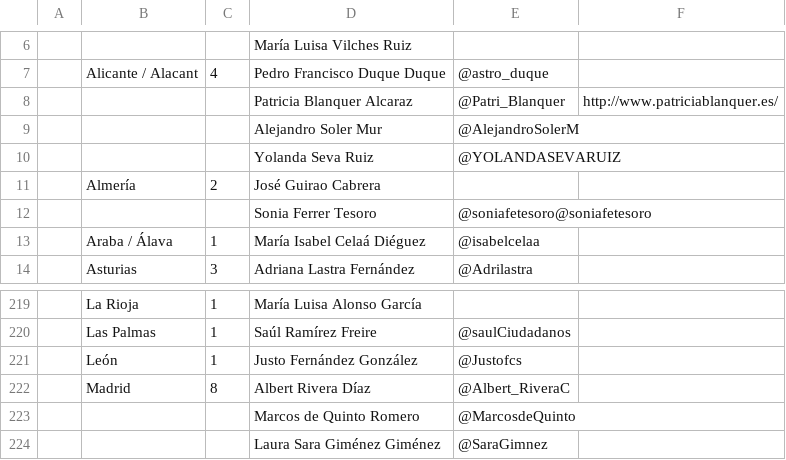
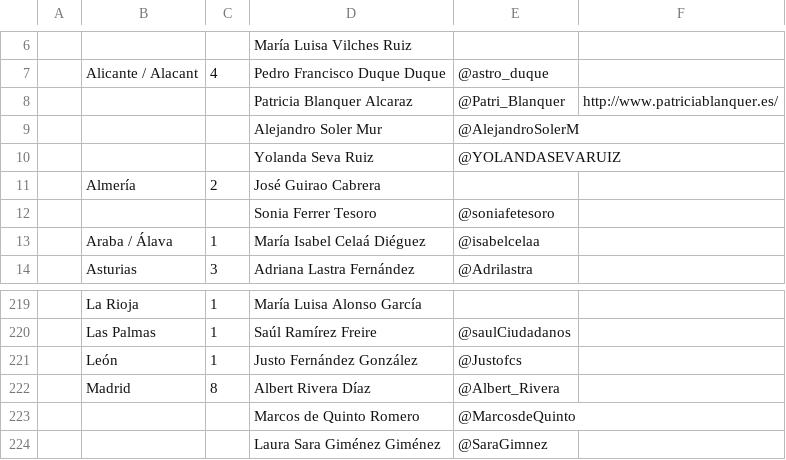
Before and after one commit to jmanuel34/polltwitter, a CSV file: CandidatosElectos-2019-04.csv, drawn as a sheet; only a part is shown, gaps mark what is left out; the diff names each change by its address in the sheet, - before the commit and + after, or states it on an @@ line.

```diff
--- a/CandidatosElectos-2019-04.csv
+++ b/CandidatosElectos-2019-04.csv
-E12: @soniafetesoro@soniafetesoro
+E12: @soniafetesoro
-E222: @Albert_RiveraC
+E222: @Albert_Rivera
```
Also changed, not shown: 7 other files.
